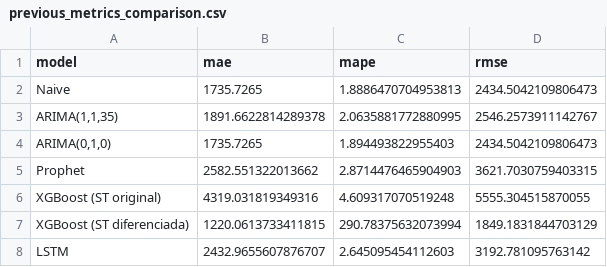
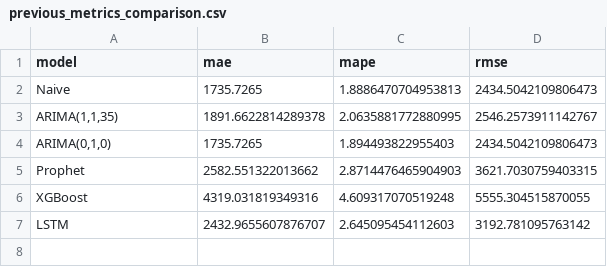
Before and after one commit to brunomaso1/uba-mia, a CSV file: mia-ast2/resources/previous_metrics_comparison.csv, drawn as a sheet.

```diff
--- a/mia-ast2/resources/previous_metrics_comparison.csv
+++ b/mia-ast2/resources/previous_metrics_comparison.csv
@@ -5,4 +5,3 @@ Naive,1735.7265,1.8886470704953813,2434.5042109806473
 Prophet,2582.551322013662,2.8714476465904903,3621.7030759403315
-XGBoost (ST original),4319.031819349316,4.609317070519248,5555.304515870055
-XGBoost (ST diferenciada),1220.0613733411815,290.78375632073994,1849.1831844703129
+XGBoost,4319.031819349316,4.609317070519248,5555.304515870055
 LSTM,2432.9655607876707,2.645095454112603,3192.781095763142
```
Also changed, not shown: 17 other files.
